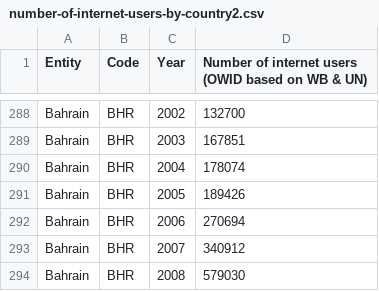
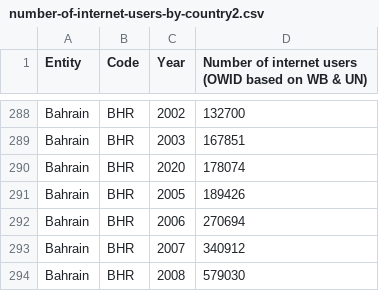
Before and after one commit to Kahfi041/Dasaset-Internet, a CSV file: number-of-internet-users-by-country2.csv, drawn as a sheet; only a part is shown, gaps mark what is left out.

Commit message:
Update number-of-internet-users-by-country2.csv

```diff
--- a/number-of-internet-users-by-country2.csv
+++ b/number-of-internet-users-by-country2.csv
@@ -289,3 +289,3 @@ Bahrain,BHR,2002,132700
 Bahrain,BHR,2003,167851
-Bahrain,BHR,2004,178074
+Bahrain,BHR,2020,178074
 Bahrain,BHR,2005,189426
```
